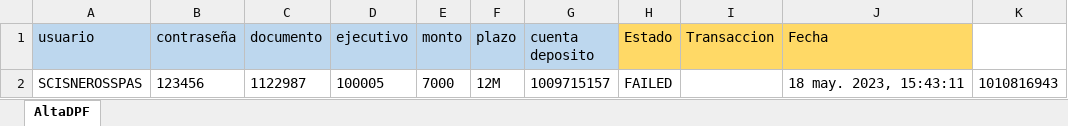
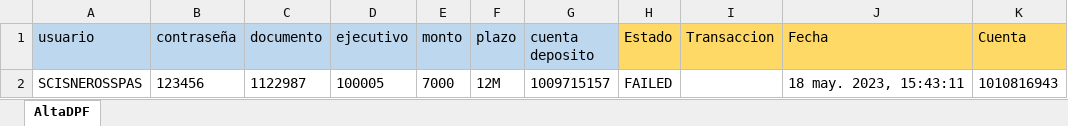
Before and after one commit to Valvaradomoreno/Regresion, an Excel workbook: src/Excel/entregable1/AltaDPF.xlsx, sheet AltaDPF, drawn as a sheet; values as stored, in another font and other column widths than the file's, no borders; the diff names each change by its address in the sheet, - before the commit and + after, or states it on an @@ line.

```diff
--- a/src/Excel/entregable1/AltaDPF.xlsx (sheet AltaDPF)
+++ b/src/Excel/entregable1/AltaDPF.xlsx (sheet AltaDPF)
-K1: (empty)
+K1: Cuenta
-K1 fill: none
+K1 fill: #FFD966
```
Also changed, not shown: 1 other file.
